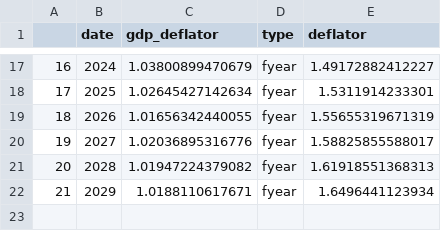
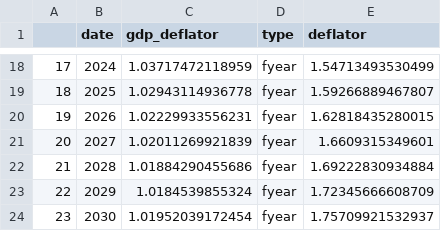
Before and after one commit to REALCentreTHF/health_funding_page, a CSV file: output/deflator.csv, drawn as a sheet; only a part is shown, gaps mark what is left out; addresses are those after the commit; the diff covers the shown part only; the diff names each change by its address in the sheet, - before the commit and + after, or states it on an @@ line.

```diff
--- a/output/deflator.csv
+++ b/output/deflator.csv
@@ column A renumbered between rows 3 and 23 @@
-C18 (gdp_deflator): 1.03800899470679
+C18 (gdp_deflator): 1.03717472118959
-E18 (deflator): 1.49172882412227
+E18 (deflator): 1.54713493530499
-C19 (gdp_deflator): 1.02645427142634
+C19 (gdp_deflator): 1.02943114936778
-E19 (deflator): 1.5311914233301
+E19 (deflator): 1.59266889467807
-C20 (gdp_deflator): 1.01656342440055
+C20 (gdp_deflator): 1.02229933556231
-E20 (deflator): 1.55655319671319
+E20 (deflator): 1.62818435280015
-C21 (gdp_deflator): 1.02036895316776
+C21 (gdp_deflator): 1.02011269921839
-E21 (deflator): 1.58825855588017
+E21 (deflator): 1.6609315349601
-C22 (gdp_deflator): 1.01947224379082
+C22 (gdp_deflator): 1.01884290455686
-E22 (deflator): 1.61918551368313
+E22 (deflator): 1.69222830934884
-C23 (gdp_deflator): 1.0188110617671
+C23 (gdp_deflator): 1.0184539855324
-E23 (deflator): 1.6496441123934
+E23 (deflator): 1.72345666608709
+row 24: 23 | 2030 | 1.01952039172454 | fyear | 1.75709921532937
```
Also changed, not shown: 1 added row and 30 edited cells elsewhere in this file, output/budget_data.csv, output/fig_3.csv, 9 other files.
